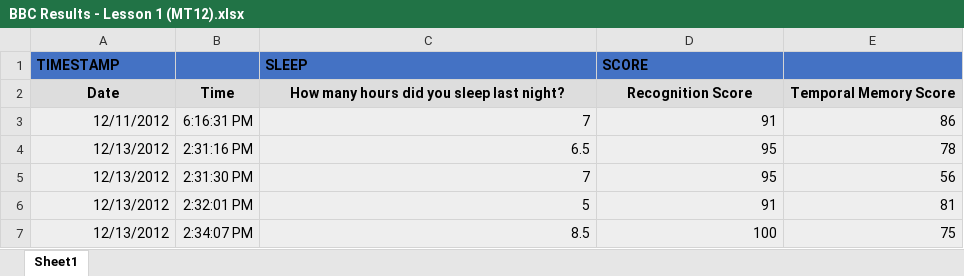
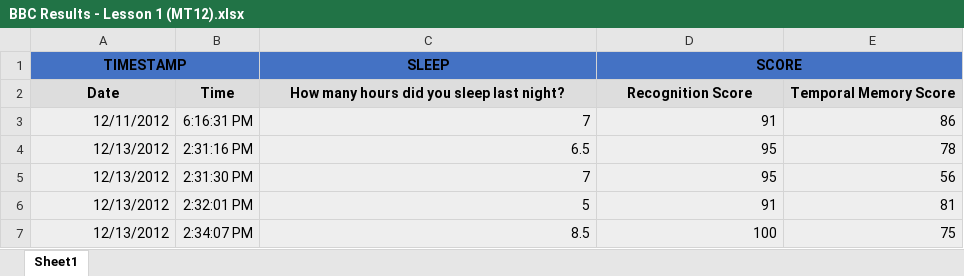
Before and after one commit to MartinsMayko/MineracaoDeDados, an Excel workbook: BBC Results - Lesson 1 (MT12).xlsx, sheet Sheet1, drawn as a sheet; only a part is shown; values as stored, in another font and other column widths than the file's, no borders; the diff names each change by its address in the sheet, - before the commit and + after, or states it on an @@ line.

```diff
--- a/BBC Results - Lesson 1 (MT12).xlsx (sheet Sheet1)
+++ b/BBC Results - Lesson 1 (MT12).xlsx (sheet Sheet1)
-A1 alignment: left
+A1 alignment: center
+A1:B1 merged
-C1:D1 alignment: left
+C1:D1 alignment: center
+D1:E1 merged
```
Also changed, not shown: 1 other file.
